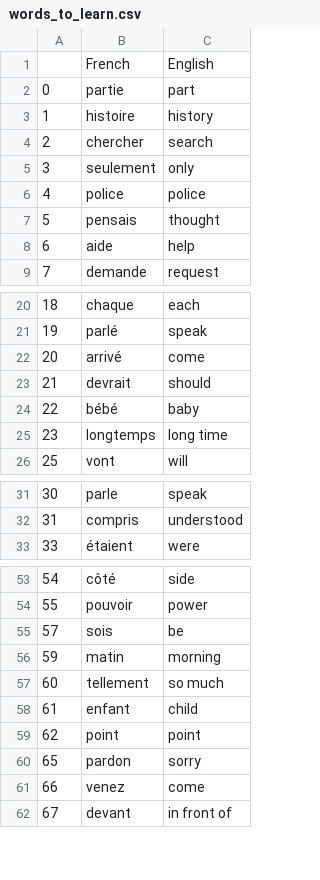
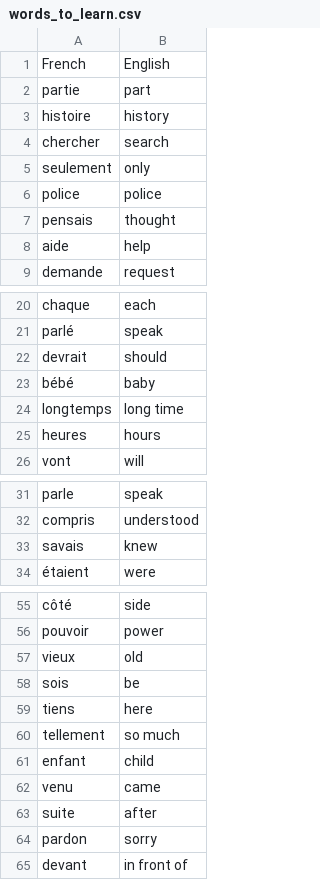
Before and after one commit to M-Awwab-Khan/tk-flashcard-app, a CSV file: words_to_learn.csv, drawn as a sheet; only a part is shown, gaps mark what is left out; removed rows and columns are numbered as before the commit, all else as after; the diff covers the shown part only; the diff names each change by its address in the sheet, - before the commit and + after, or states it on an @@ line.

Commit message:
testing

```diff
--- a/words_to_learn.csv
+++ b/words_to_learn.csv
-column A, rows 2-9: 0 | 1 | 2 | 3 | 4 | 5 | 6 | 7; rows 20-21: 18 | 19; rows 23-26: 21 | 22 | 23 | 25; rows 31-33: 30 | 31 | 33; rows 53-55: 54 | 55 | 57; rows 57-58: 60 | 61; row 60: 65; row 62: 67
-row 22: 20 | arrivé | come
+row 25: heures | hours
+row 33: savais | knew
+row 57: vieux | old
-row 56: 59 | matin | morning
+row 59: tiens | here
-row 59: 62 | point | point
+row 62: venu | came
+row 63: suite | after
-row 61: 66 | venez | come
```
Also changed, not shown: 2 added rows elsewhere in this file.
